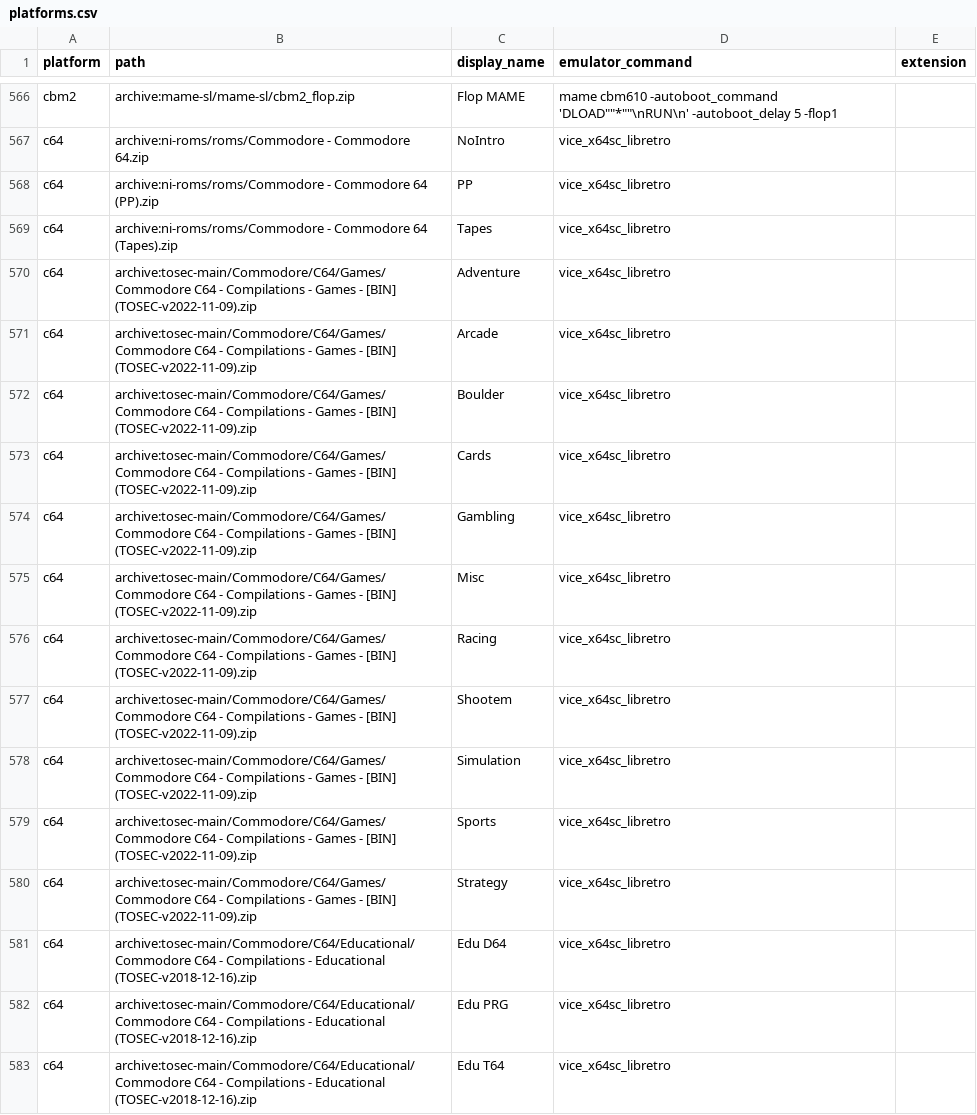
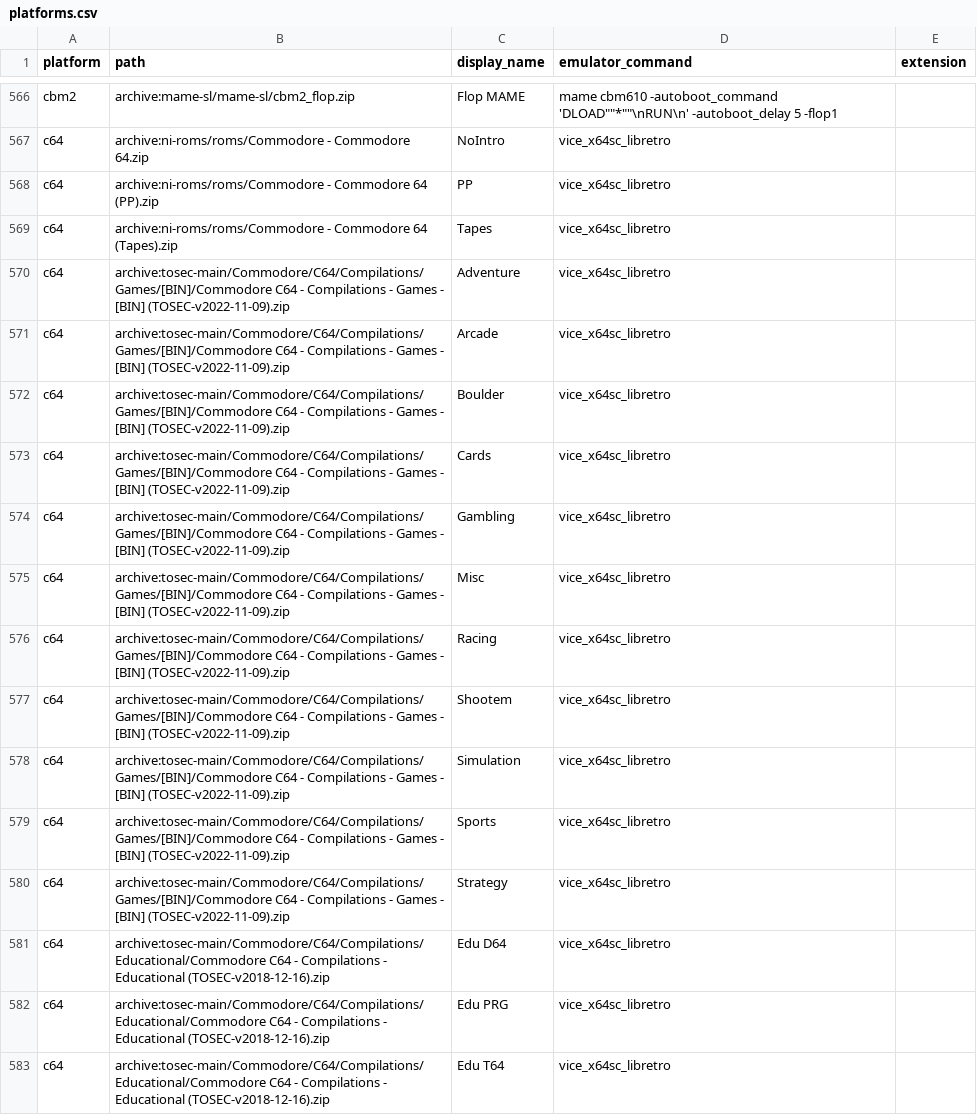
Before and after one commit to WizzardSK/gameflix, a CSV file: platforms.csv, drawn as a sheet; only a part is shown, gaps mark what is left out; the diff covers the shown part only.

Commit message:
fix(platforms): update TOSEC paths to match archive.org reorg
Internet Archive's tosec-main bucket was reorganized: per-format
zips moved into [<FORMAT>]/ subdirectories under each category, and
Compilations (plus Homebrew/Collections) became their own top-level
trees instead of being suffixed into Games/ filenames.

97 missing paths resolved to their new locations via 'rclone lsf -R'
per vendor, then matched by basename. All 97 remap successfully.
Categories of fix:
  Games/<file>          -> Games/[FMT]/<file>
  Games/Compilations... -> Compilations/Games/[FMT]/<file>
  Homebrew similar      -> Homebrew/Games/<file>

```diff
--- a/platforms.csv
+++ b/platforms.csv
@@ -569,15 +569,15 @@ c64,archive:ni-roms/roms/Commodore - Commodore 64 (PP).zip,PP,vice_x64sc_libretr
 c64,archive:ni-roms/roms/Commodore - Commodore 64 (Tapes).zip,Tapes,vice_x64sc_libretro,
-c64,archive:tosec-main/Commodore/C64/Games/Commodore C64 - Compilations - Games - [BIN] (TOSEC-v2022-11-09).zip,Adventure,vice_x64sc_libretro,
-c64,archive:tosec-main/Commodore/C64/Games/Commodore C64 - Compilations - Games - [BIN] (TOSEC-v2022-11-09).zip,Arcade,vice_x64sc_libretro,
-c64,archive:tosec-main/Commodore/C64/Games/Commodore C64 - Compilations - Games - [BIN] (TOSEC-v2022-11-09).zip,Boulder,vice_x64sc_libretro,
-c64,archive:tosec-main/Commodore/C64/Games/Commodore C64 - Compilations - Games - [BIN] (TOSEC-v2022-11-09).zip,Cards,vice_x64sc_libretro,
-c64,archive:tosec-main/Commodore/C64/Games/Commodore C64 - Compilations - Games - [BIN] (TOSEC-v2022-11-09).zip,Gambling,vice_x64sc_libretro,
-c64,archive:tosec-main/Commodore/C64/Games/Commodore C64 - Compilations - Games - [BIN] (TOSEC-v2022-11-09).zip,Misc,vice_x64sc_libretro,
-c64,archive:tosec-main/Commodore/C64/Games/Commodore C64 - Compilations - Games - [BIN] (TOSEC-v2022-11-09).zip,Racing,vice_x64sc_libretro,
-c64,archive:tosec-main/Commodore/C64/Games/Commodore C64 - Compilations - Games - [BIN] (TOSEC-v2022-11-09).zip,Shootem,vice_x64sc_libretro,
-c64,archive:tosec-main/Commodore/C64/Games/Commodore C64 - Compilations - Games - [BIN] (TOSEC-v2022-11-09).zip,Simulation,vice_x64sc_libretro,
-c64,archive:tosec-main/Commodore/C64/Games/Commodore C64 - Compilations - Games - [BIN] (TOSEC-v2022-11-09).zip,Sports,vice_x64sc_libretro,
-c64,archive:tosec-main/Commodore/C64/Games/Commodore C64 - Compilations - Games - [BIN] (TOSEC-v2022-11-09).zip,Strategy,vice_x64sc_libretro,
-c64,archive:tosec-main/Commodore/C64/Educational/Commodore C64 - Compilations - Educational (TOSEC-v2018-12-16).zip,Edu D64,vice_x64sc_libretro,
-c64,archive:tosec-main/Commodore/C64/Educational/Commodore C64 - Compilations - Educational (TOSEC-v2018-12-16).zip,Edu PRG,vice_x64sc_libretro,
-c64,archive:tosec-main/Commodore/C64/Educational/Commodore C64 - Compilations - Educational (TOSEC-v2018-12-16).zip,Edu T64,vice_x64sc_libretro,
+c64,archive:tosec-main/Commodore/C64/Compilations/Games/[BIN]/Commodore C64 - Compilations - Games - [BIN] (TOSEC-v2022-11-09).zip,Adventure,vice_x64sc_libretro,
+c64,archive:tosec-main/Commodore/C64/Compilations/Games/[BIN]/Commodore C64 - Compilations - Games - [BIN] (TOSEC-v2022-11-09).zip,Arcade,vice_x64sc_libretro,
+c64,archive:tosec-main/Commodore/C64/Compilations/Games/[BIN]/Commodore C64 - Compilations - Games - [BIN] (TOSEC-v2022-11-09).zip,Boulder,vice_x64sc_libretro,
+c64,archive:tosec-main/Commodore/C64/Compilations/Games/[BIN]/Commodore C64 - Compilations - Games - [BIN] (TOSEC-v2022-11-09).zip,Cards,vice_x64sc_libretro,
+c64,archive:tosec-main/Commodore/C64/Compilations/Games/[BIN]/Commodore C64 - Compilations - Games - [BIN] (TOSEC-v2022-11-09).zip,Gambling,vice_x64sc_libretro,
+c64,archive:tosec-main/Commodore/C64/Compilations/Games/[BIN]/Commodore C64 - Compilations - Games - [BIN] (TOSEC-v2022-11-09).zip,Misc,vice_x64sc_libretro,
+c64,archive:tosec-main/Commodore/C64/Compilations/Games/[BIN]/Commodore C64 - Compilations - Games - [BIN] (TOSEC-v2022-11-09).zip,Racing,vice_x64sc_libretro,
+c64,archive:tosec-main/Commodore/C64/Compilations/Games/[BIN]/Commodore C64 - Compilations - Games - [BIN] (TOSEC-v2022-11-09).zip,Shootem,vice_x64sc_libretro,
+c64,archive:tosec-main/Commodore/C64/Compilations/Games/[BIN]/Commodore C64 - Compilations - Games - [BIN] (TOSEC-v2022-11-09).zip,Simulation,vice_x64sc_libretro,
+c64,archive:tosec-main/Commodore/C64/Compilations/Games/[BIN]/Commodore C64 - Compilations - Games - [BIN] (TOSEC-v2022-11-09).zip,Sports,vice_x64sc_libretro,
+c64,archive:tosec-main/Commodore/C64/Compilations/Games/[BIN]/Commodore C64 - Compilations - Games - [BIN] (TOSEC-v2022-11-09).zip,Strategy,vice_x64sc_libretro,
+c64,archive:tosec-main/Commodore/C64/Compilations/Educational/Commodore C64 - Compilations - Educational (TOSEC-v2018-12-16).zip,Edu D64,vice_x64sc_libretro,
+c64,archive:tosec-main/Commodore/C64/Compilations/Educational/Commodore C64 - Compilations - Educational (TOSEC-v2018-12-16).zip,Edu PRG,vice_x64sc_libretro,
+c64,archive:tosec-main/Commodore/C64/Compilations/Educational/Commodore C64 - Compilations - Educational (TOSEC-v2018-12-16).zip,Edu T64,vice_x64sc_libretro,
```
Also changed, not shown: 149 edited cells elsewhere in this file.
